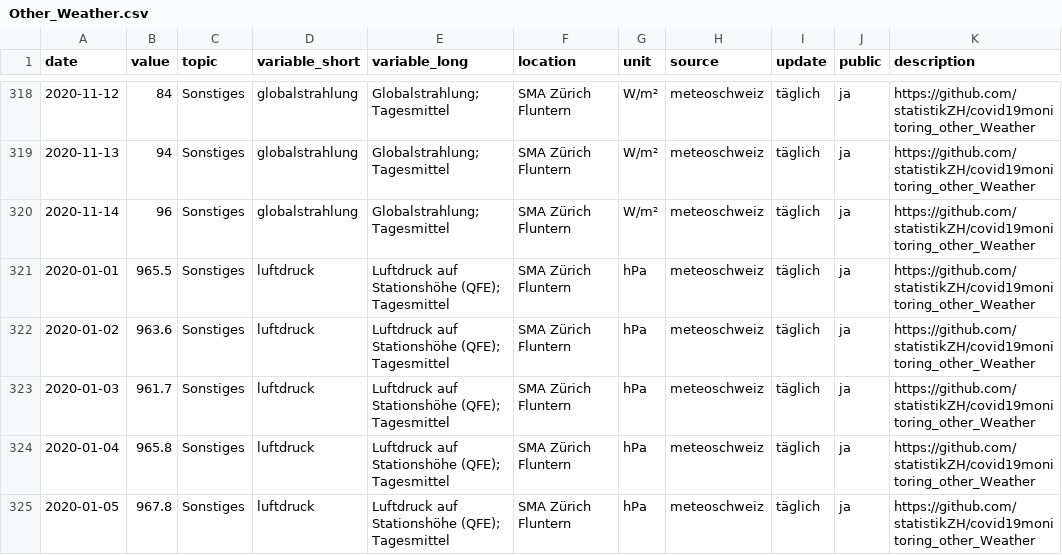
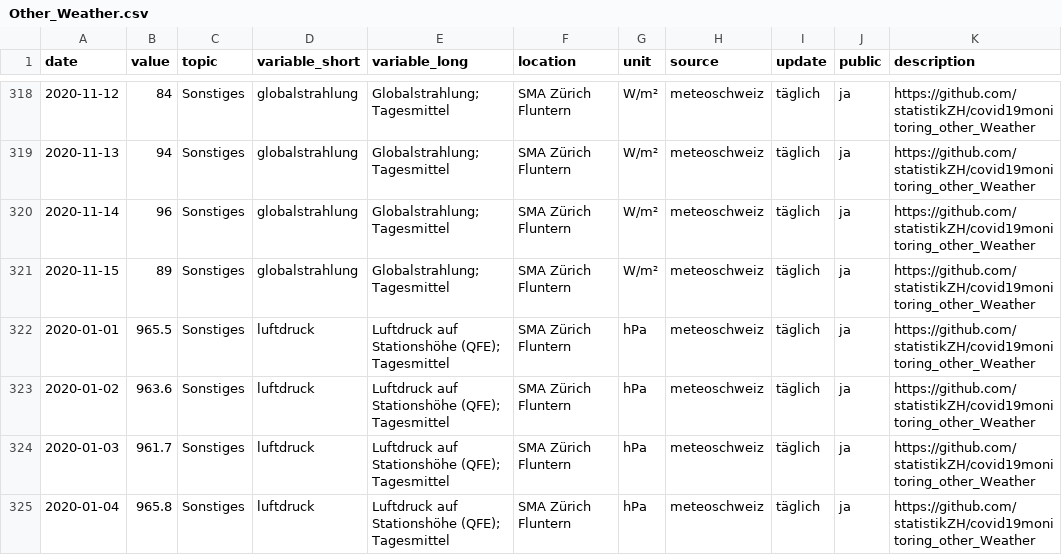
Before and after one commit to statistikZH/covid19monitoring_other_Weather, a CSV file: Other_Weather.csv, drawn as a sheet; only a part is shown, gaps mark what is left out; the shorter side is filled out with more unchanged rows; the diff covers the shown part only.

Commit message:
17.11.

```diff
--- a/Other_Weather.csv
+++ b/Other_Weather.csv
@@ -320,2 +320,3 @@
 2020-11-14,96,"Sonstiges","globalstrahlung","Globalstrahlung; Tagesmittel","SMA Zürich Fluntern","W/m²","meteoschweiz","täglich","ja","https://github.com/statistikZH/covid19monitoring_other_Weather"
+2020-11-15,89,"Sonstiges","globalstrahlung","Globalstrahlung; Tagesmittel","SMA Zürich Fluntern","W/m²","meteoschweiz","täglich","ja","https://github.com/statistikZH/covid19monitoring_other_Weather"
 2020-01-01,965.5,"Sonstiges","luftdruck","Luftdruck auf Stationshöhe (QFE); Tagesmittel","SMA Zürich Fluntern","hPa","meteoschweiz","täglich","ja","https://github.com/statistikZH/covid19monitoring_other_Weather"
```
Also changed, not shown: 7 added rows elsewhere in this file.
